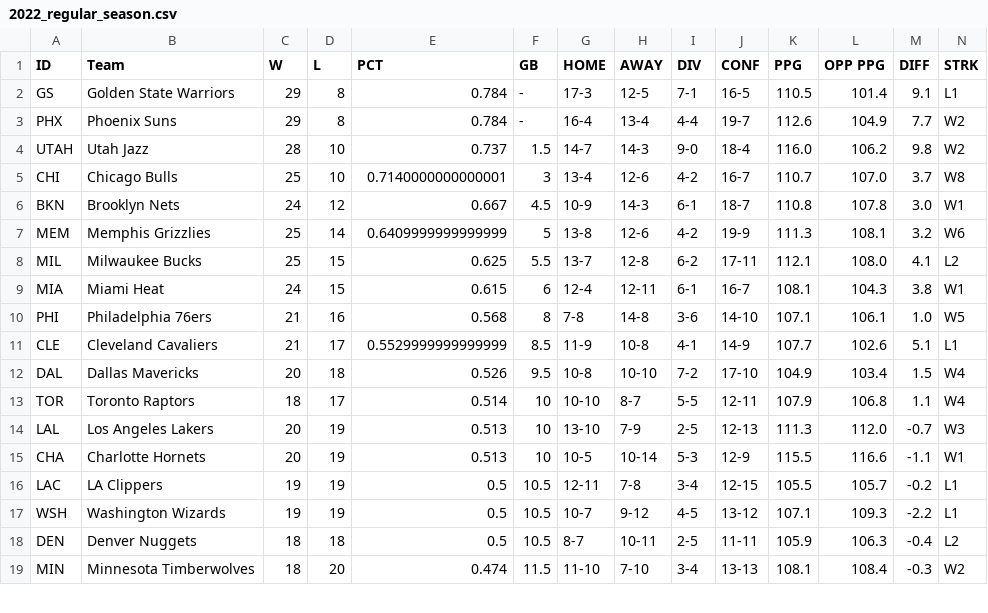
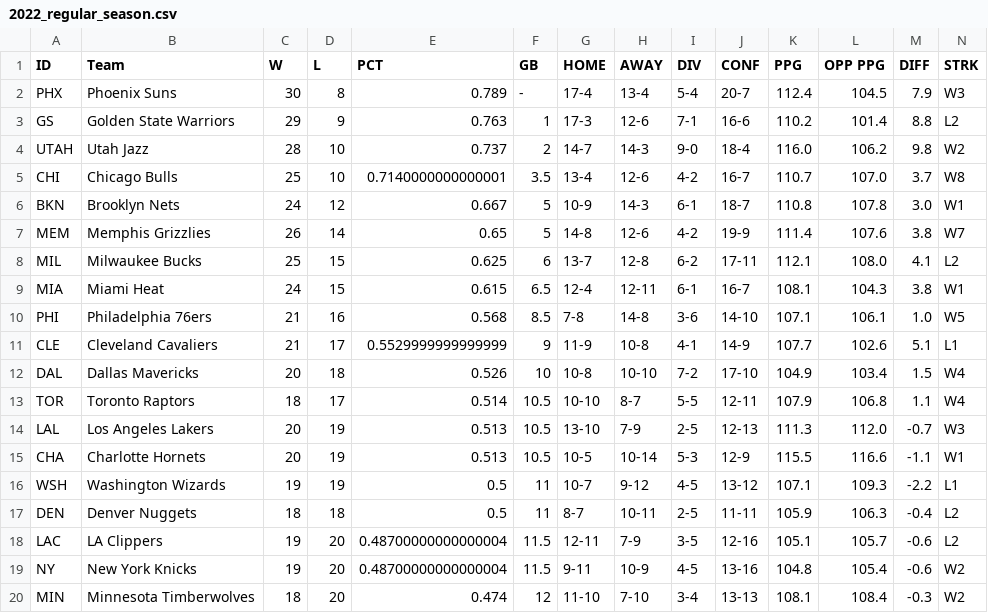
Before and after one commit to Blunt10K/NBA, a CSV file: team_standings/reg_season/2022_regular_season.csv, drawn as a sheet; only a part is shown; removed rows and columns are numbered as before the commit, all else as after; rows hold the shown columns only; the diff covers the shown part only; the diff names each change by its address in the sheet, - before the commit and + after, or states it on an @@ line.

Commit message:
Cleaned up team standings web scraper

```diff
--- a/team_standings/reg_season/2022_regular_season.csv
+++ b/team_standings/reg_season/2022_regular_season.csv
-row 2: GS | Golden State Warriors | 29 | 8 | 0.784 | - | 17-3 | 12-5 | 7-1 | 16-5 | 110.5 | 101.4 | 9.1 | L1
-C2 (W): 29
+C2 (W): 30
-E2 (PCT): 0.784
+E2 (PCT): 0.789
-G2 (HOME): 16-4
+G2 (HOME): 17-4
-I2 (DIV): 4-4
+I2 (DIV): 5-4
-J2 (CONF): 19-7
+J2 (CONF): 20-7
-K2 (PPG): 112.6
+K2 (PPG): 112.4
-L2 (OPP PPG): 104.9
+L2 (OPP PPG): 104.5
-M2 (DIFF): 7.7
+M2 (DIFF): 7.9
-N2 (STRK): W2
+N2 (STRK): W3
+row 3: GS | Golden State Warriors | 29 | 9 | 0.763 | 1 | 17-3 | 12-6 | 7-1 | 16-6 | 110.2 | 101.4 | 8.8 | L2
-F4 (GB): 1.5
+F4 (GB): 2
-F5 (GB): 3
+F5 (GB): 3.5
-F6 (GB): 4.5
+F6 (GB): 5
-C7 (W): 25
+C7 (W): 26
-E7 (PCT): 0.6409999999999999
+E7 (PCT): 0.65
-G7 (HOME): 13-8
+G7 (HOME): 14-8
-K7 (PPG): 111.3
+K7 (PPG): 111.4
-L7 (OPP PPG): 108.1
+L7 (OPP PPG): 107.6
-M7 (DIFF): 3.2
+M7 (DIFF): 3.8
-N7 (STRK): W6
+N7 (STRK): W7
-F8 (GB): 5.5
+F8 (GB): 6
-F9 (GB): 6
+F9 (GB): 6.5
-F10 (GB): 8
+F10 (GB): 8.5
-F11 (GB): 8.5
+F11 (GB): 9
-F12 (GB): 9.5
+F12 (GB): 10
-F13:F15 (GB): 10
+F13:F15 (GB): 10.5
-row 16: LAC | LA Clippers | 19 | 19 | 0.5 | 10.5 | 12-11 | 7-8 | 3-4 | 12-15 | 105.5 | 105.7 | -0.2 | L1
-F16:F17 (GB): 10.5
+F16:F17 (GB): 11
+row 18: LAC | LA Clippers | 19 | 20 | 0.48700000000000004 | 11.5 | 12-11 | 7-9 | 3-5 | 12-16 | 105.1 | 105.7 | -0.6 | L2
+row 19: NY | New York Knicks | 19 | 20 | 0.48700000000000004 | 11.5 | 9-11 | 10-9 | 4-5 | 13-16 | 104.8 | 105.4 | -0.6 | W2
-F20 (GB): 11.5
+F20 (GB): 12
```
Also changed, not shown: 1 added row, 2 removed rows and 23 edited cells elsewhere in this file, 2 other files.
